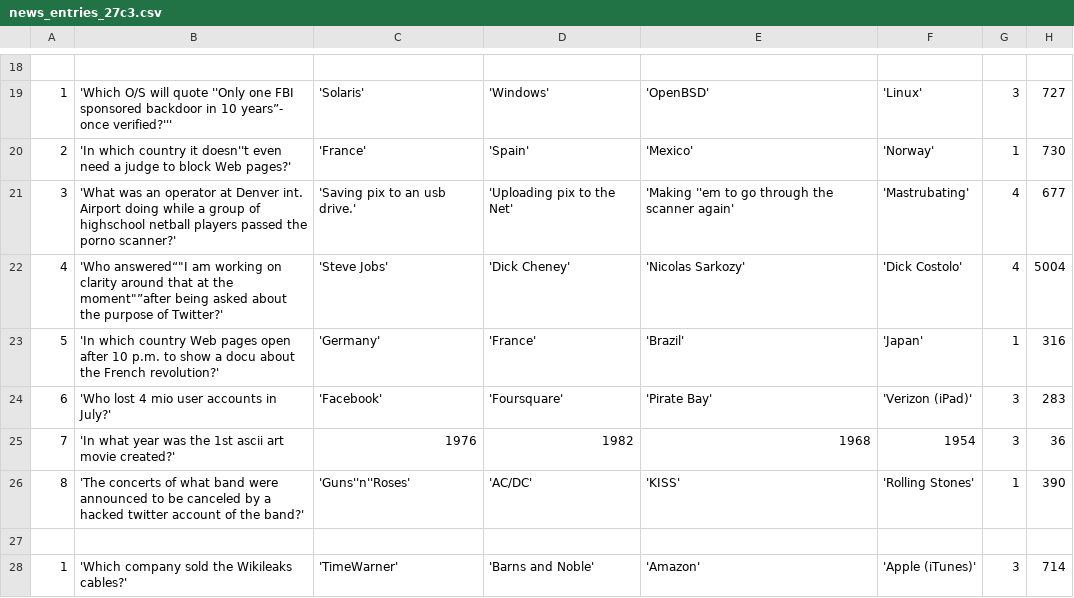
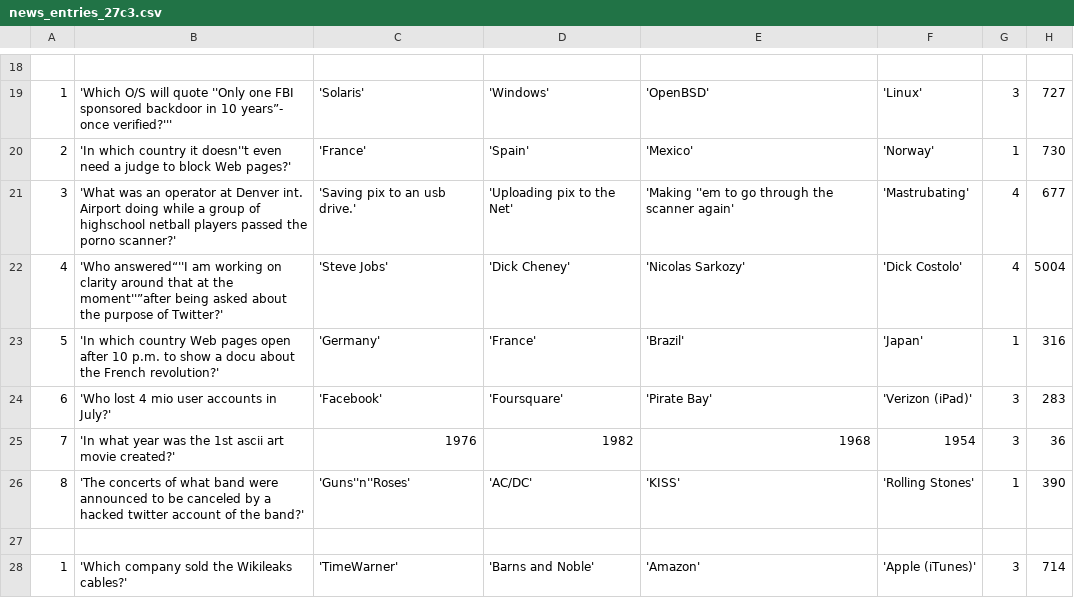
Before and after one commit to c3d2/pentanews-quiz, a CSV file: data.27c3/news_entries_27c3.csv, drawn as a sheet; only a part is shown, gaps mark what is left out.

```diff
--- a/data.27c3/news_entries_27c3.csv
+++ b/data.27c3/news_entries_27c3.csv
@@ -21,3 +21,3 @@
 3;'What was an operator at Denver int. Airport doing while a group of highschool netball players passed the porno scanner?';'Saving pix to an usb drive.';'Uploading pix to the Net';'Making ''em to go through the scanner again';'Mastrubating';4;677
-4;'Who answered“"I am working on clarity around that at the moment"”after being asked about the purpose of Twitter?';'Steve Jobs';'Dick Cheney';'Nicolas Sarkozy';'Dick Costolo';4;5004
+4;'Who answered“''I am working on clarity around that at the moment''”after being asked about the purpose of Twitter?';'Steve Jobs';'Dick Cheney';'Nicolas Sarkozy';'Dick Costolo';4;5004
 5;'In which country Web pages open after 10 p.m. to show a docu about the French revolution?';'Germany';'France';'Brazil';'Japan';1;316
```
Also changed, not shown: 2 other files.
